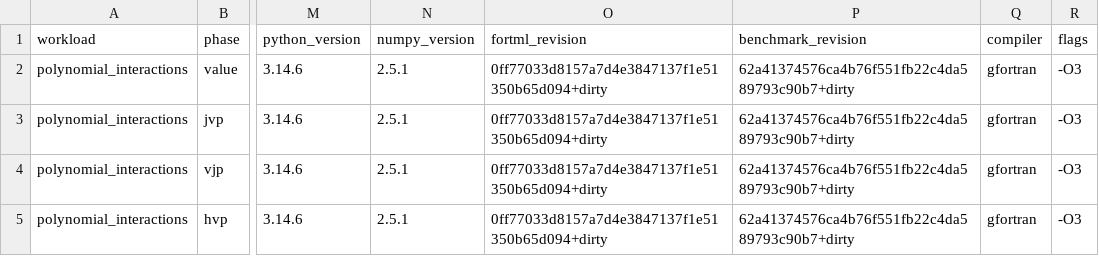
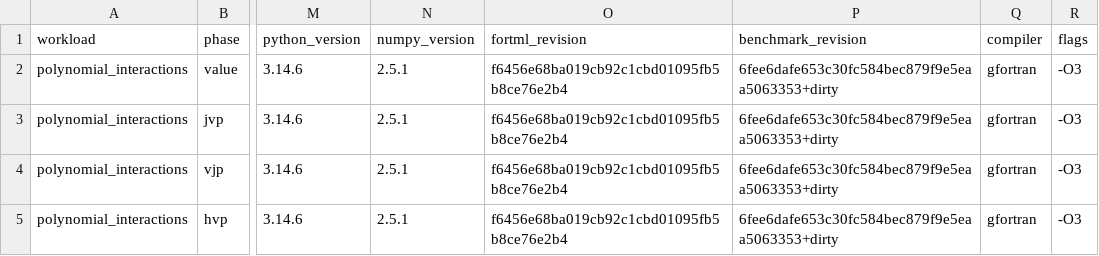
Before and after one commit to lazy-fortran/fortml-bench, a CSV file: results/polynomial_interactions.csv, drawn as a sheet; only a part is shown, gaps mark what is left out; the diff names each change by its address in the sheet, - before the commit and + after, or states it on an @@ line.

Commit message:
bench: add basis and reliability gates

```diff
--- a/results/polynomial_interactions.csv
+++ b/results/polynomial_interactions.csv
-O2:O5 (fortml_revision): 0ff77033d8157a7d4e3847137f1e51350b65d094+dirty
+O2:O5 (fortml_revision): f6456e68ba019cb92c1cbd01095fb5b8ce76e2b4
-P2:P5 (benchmark_revision): 62a41374576ca4b76f551fb22c4da589793c90b7+dirty
+P2:P5 (benchmark_revision): 6fee6dafe653c30fc584bec879f9e5eaa5063353+dirty
```
Also changed, not shown: results/reliability_diagram.csv.
